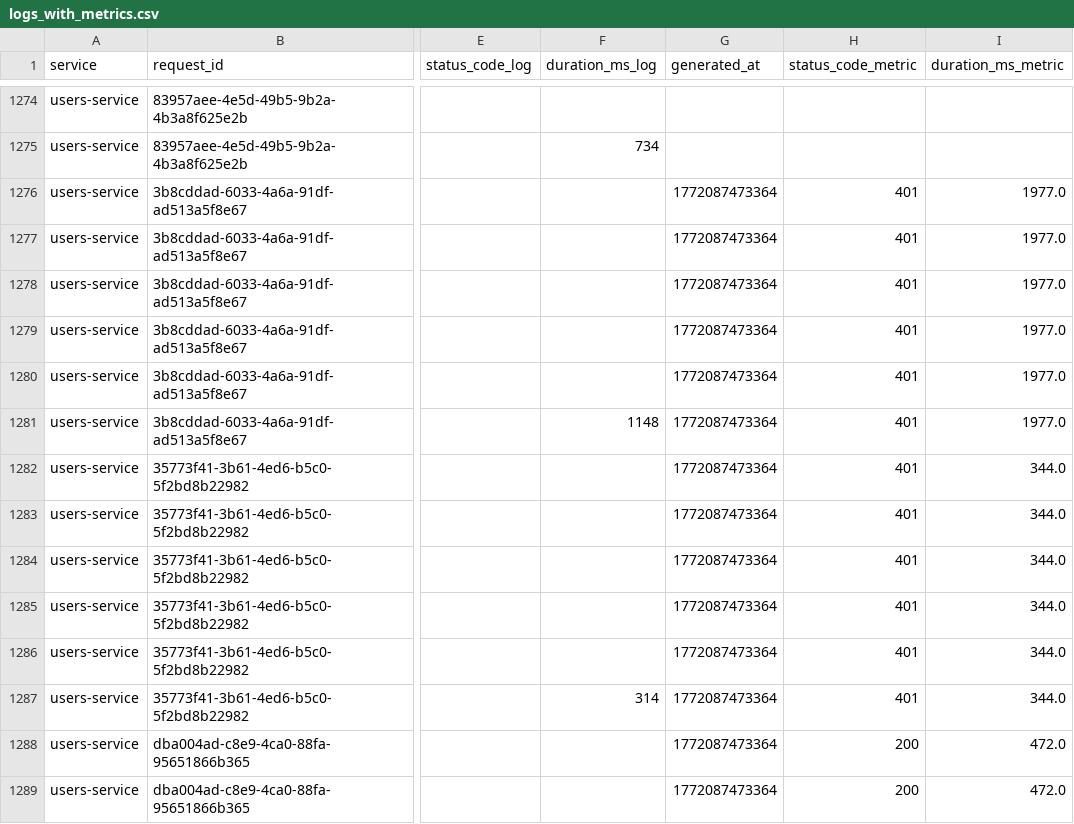
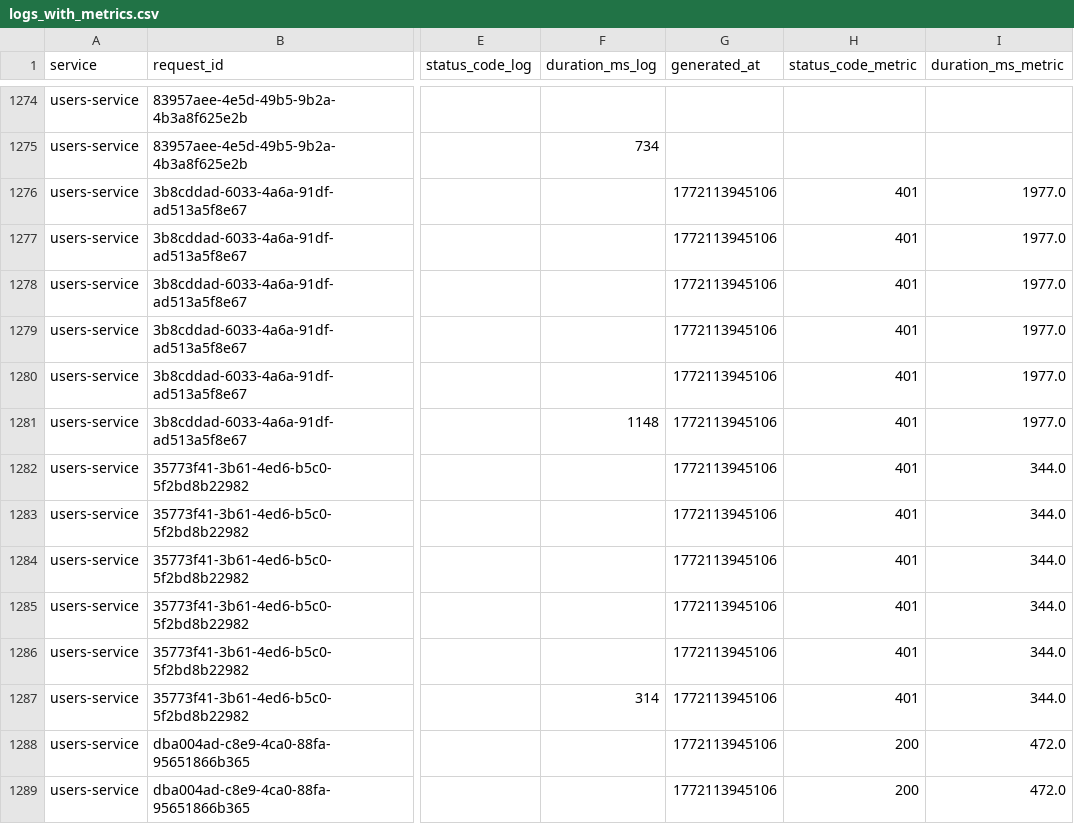
Before and after one commit to nimashag/nodejs-springboot-observabilitydata-collection-app, a CSV file: anomaly-detection-agent/data/merged/logs_with_metrics.csv, drawn as a sheet; only a part is shown, gaps mark what is left out; the diff covers the shown part only; the diff names each change by its address in the sheet, - before the commit and + after, or states it on an @@ line.

```diff
--- a/anomaly-detection-agent/data/merged/logs_with_metrics.csv
+++ b/anomaly-detection-agent/data/merged/logs_with_metrics.csv
-G1276:G1289 (generated_at): 1772087473364
+G1276:G1289 (generated_at): 1772113945106
```
Also changed, not shown: 62 edited cells elsewhere in this file, anomaly-detection-agent/data/merged/logs_with_metrics_clean.csv, anomaly-detection-agent/data/merged/logs_with_metrics_only_matches.csv, 7 other files.
